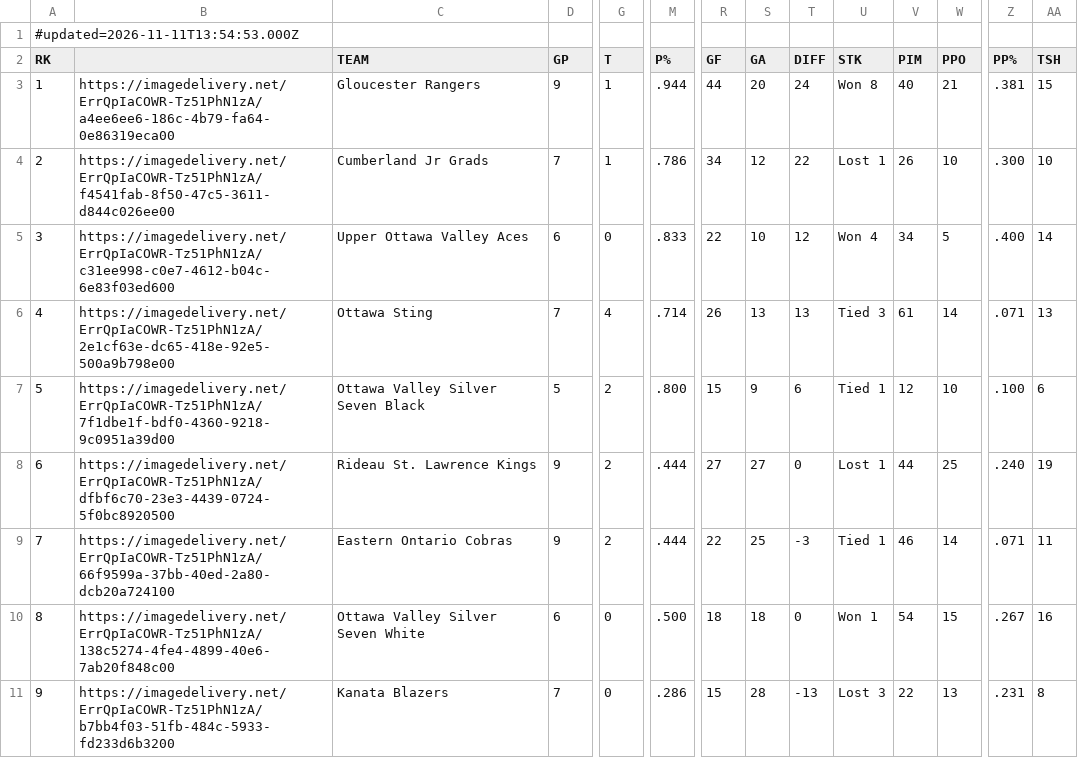
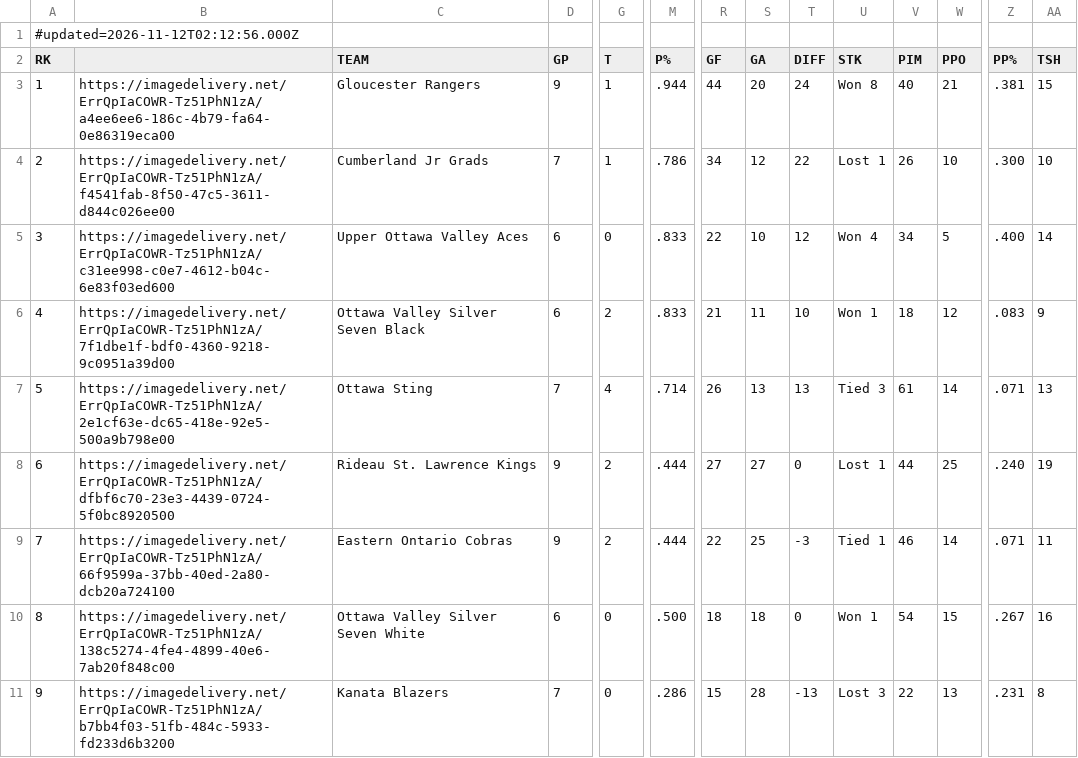
Before and after one commit to rlahay-cloud/kings-hudl, a CSV file: games/standings.csv, drawn as a sheet; only a part is shown, gaps mark what is left out; the diff covers the shown part only; the diff names each change by its address in the sheet, - before the commit and + after, or states it on an @@ line.

Commit message:
GameSheet standings from standings for 2026-11-11

```diff
--- a/games/standings.csv
+++ b/games/standings.csv
-A1 (RK): #updated=2026-11-11T13:54:53.000Z
+A1 (RK): #updated=2026-11-12T02:12:56.000Z
-B6: https://imagedelivery.net/ErrQpIaCOWR-Tz51PhN1zA/2e1cf63e-dc65-418e-92e5-500a9b798e00
+B6: https://imagedelivery.net/ErrQpIaCOWR-Tz51PhN1zA/7f1dbe1f-bdf0-4360-9218-9c0951a39d00
-C6 (TEAM): Ottawa Sting
+C6 (TEAM): Ottawa Valley Silver Seven Black
-D6 (GP): 7
+D6 (GP): 6
-G6 (T): 4
+G6 (T): 2
-M6 (P%): .714
+M6 (P%): .833
-R6 (GF): 26
+R6 (GF): 21
-S6 (GA): 13
+S6 (GA): 11
-T6 (DIFF): 13
+T6 (DIFF): 10
-U6 (STK): Tied 3
+U6 (STK): Won 1
-V6 (PIM): 61
+V6 (PIM): 18
-W6 (PPO): 14
+W6 (PPO): 12
-Z6 (PP%): .071
+Z6 (PP%): .083
-AA6 (TSH): 13
+AA6 (TSH): 9
-B7: https://imagedelivery.net/ErrQpIaCOWR-Tz51PhN1zA/7f1dbe1f-bdf0-4360-9218-9c0951a39d00
+B7: https://imagedelivery.net/ErrQpIaCOWR-Tz51PhN1zA/2e1cf63e-dc65-418e-92e5-500a9b798e00
-C7 (TEAM): Ottawa Valley Silver Seven Black
+C7 (TEAM): Ottawa Sting
-D7 (GP): 5
+D7 (GP): 7
-G7 (T): 2
+G7 (T): 4
-M7 (P%): .800
+M7 (P%): .714
-R7 (GF): 15
+R7 (GF): 26
-S7 (GA): 9
+S7 (GA): 13
-T7 (DIFF): 6
+T7 (DIFF): 13
-U7 (STK): Tied 1
+U7 (STK): Tied 3
-V7 (PIM): 12
+V7 (PIM): 61
-W7 (PPO): 10
+W7 (PPO): 14
-Z7 (PP%): .100
+Z7 (PP%): .071
-AA7 (TSH): 6
+AA7 (TSH): 13
```
Also changed, not shown: 21 edited cells elsewhere in this file.
